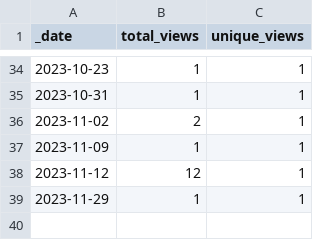
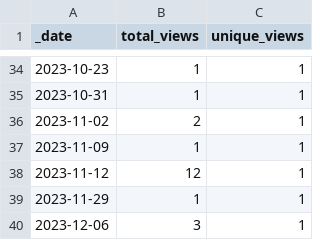
Before and after one commit to esacdab/cdab-testsuite, a CSV file: traffic/views.csv, drawn as a sheet; only a part is shown, gaps mark what is left out; the diff names each change by its address in the sheet, - before the commit and + after, or states it on an @@ line.

```diff
--- a/traffic/views.csv
+++ b/traffic/views.csv
+row 40: 2023-12-06 | 3 | 1
```
Also changed, not shown: traffic/clones.csv, 1 other file.
